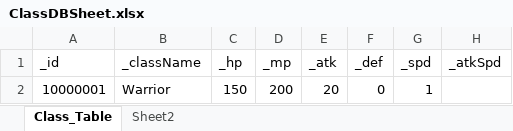
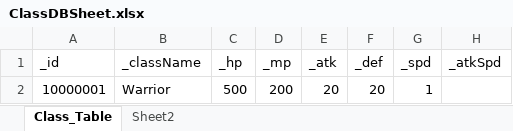
Before and after one commit to oeto2/Project_D, an Excel workbook: Assets/RawData/ClassDBSheet.xlsx, sheet Class_Table, drawn as a sheet; values as stored, in another font and other column widths than the file's, no borders; table styles not drawn; the diff names each change by its address in the sheet, - before the commit and + after, or states it on an @@ line.

```diff
--- a/Assets/RawData/ClassDBSheet.xlsx (sheet Class_Table)
+++ b/Assets/RawData/ClassDBSheet.xlsx (sheet Class_Table)
-C2 (_hp): 150
+C2 (_hp): 500
-F2 (_def): 0
+F2 (_def): 20
```
Also changed, not shown: Assets/RawData/DropPerSheet.xlsx, Assets/RawData/ItemDBSheet.xlsx, 2 other files.
